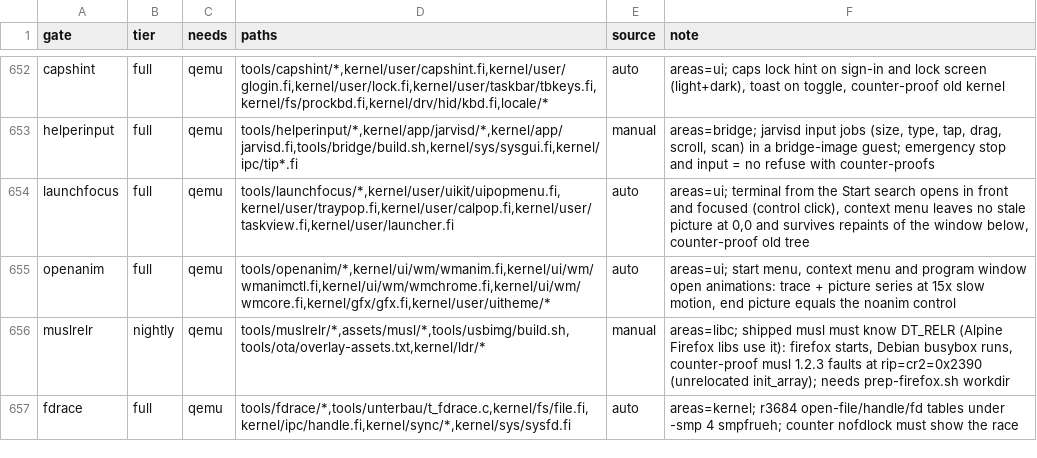
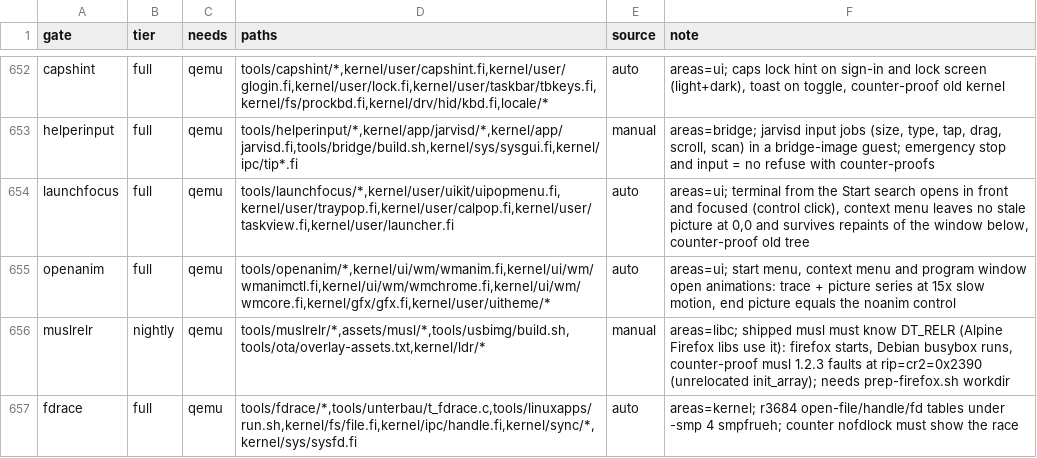
Before and after one commit to Flei-123/Osum, a TSV file: tools/qa/gates.tsv, drawn as a sheet; only a part is shown, gaps mark what is left out.

Commit message:
fdrace gate: run t_fdrace in the Alpine guest (busybox init), where the race shows

```diff
--- a/tools/qa/gates.tsv
+++ b/tools/qa/gates.tsv
@@ -656,2 +656,2 @@ openanim	full	qemu	tools/openanim/*,kernel/ui/wm/wmanim.fi,kernel/ui/wm/wmanimct
 muslrelr	nightly	qemu	tools/muslrelr/*,assets/musl/*,tools/usbimg/build.sh,tools/ota/overlay-assets.txt,kernel/ldr/*	manual	areas=libc; shipped musl must know DT_RELR (Alpine Firefox libs use it): firefox starts, Debian busybox runs, counter-proof musl 1.2.3 faults at rip=cr2=0x2390 (unrelocated init_array); needs prep-firefox.sh workdir
-fdrace	full	qemu	tools/fdrace/*,tools/unterbau/t_fdrace.c,kernel/fs/file.fi,kernel/ipc/handle.fi,kernel/sync/*,kernel/sys/sysfd.fi	auto	areas=kernel; r3684 open-file/handle/fd tables under -smp 4 smpfrueh; counter nofdlock must show the race
+fdrace	full	qemu	tools/fdrace/*,tools/unterbau/t_fdrace.c,tools/linuxapps/run.sh,kernel/fs/file.fi,kernel/ipc/handle.fi,kernel/sync/*,kernel/sys/sysfd.fi	auto	areas=kernel; r3684 open-file/handle/fd tables under -smp 4 smpfrueh; counter nofdlock must show the race
```
Also changed, not shown: 1 other file.
